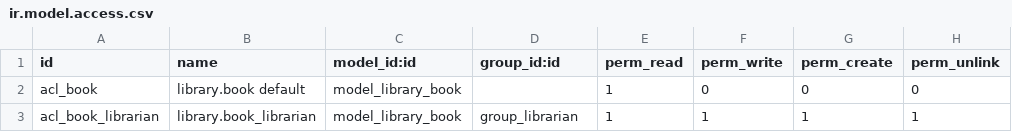
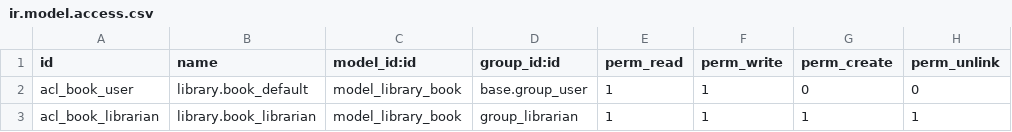
Before and after one commit to rodrigonevest/odoo, a CSV file: extra-addons/library/security/ir.model.access.csv, drawn as a sheet.

Commit message:
update-books

```diff
--- a/extra-addons/library/security/ir.model.access.csv
+++ b/extra-addons/library/security/ir.model.access.csv
@@ -1,3 +1,3 @@
 id,name,model_id:id,group_id:id,perm_read,perm_write,perm_create,perm_unlink
-acl_book,library.book default,model_library_book,,1,0,0,0
+acl_book_user,library.book_default,model_library_book,base.group_user,1,1,0,0
 acl_book_librarian,library.book_librarian,model_library_book,group_librarian,1,1,1,1
```
Also changed, not shown: 10 other files.
